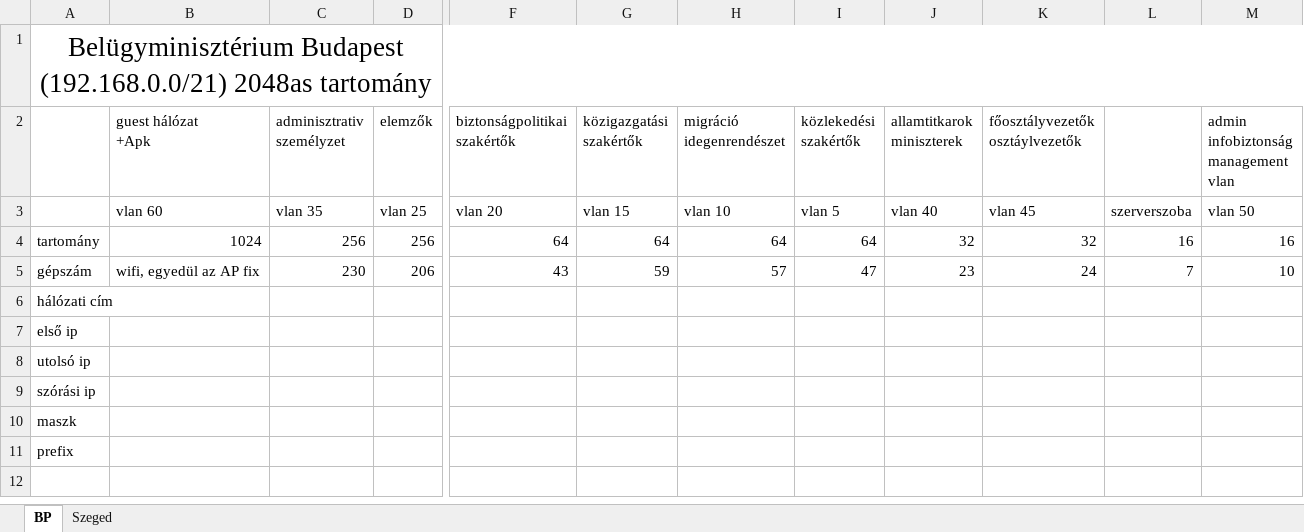
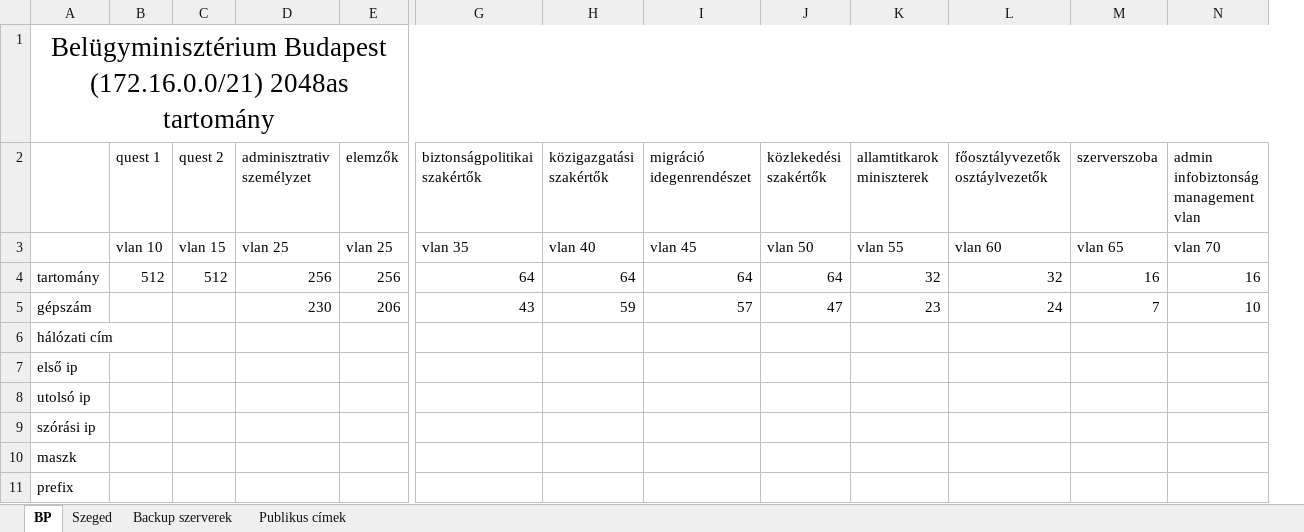
Before and after one commit to RAlexandra01/Vizsgaremek, an Excel workbook: cimzes.xlsx, sheet BP, drawn as a sheet; only a part is shown, gaps mark what is left out; values as stored, in another font and other column widths than the file's, no borders; removed rows and columns are numbered as before the commit, all else as after; the diff names each change by its address in the sheet, - before the commit and + after, or states it on an @@ line.

Commit message:
wlc + cimzes
topologiahoz wlc hozzaadva + kicsit atrendezve
cimzesben vlanszamok sorbarendezve, bp-n kette szedve a wifi tartomany, publikus cimtartomanyok megadva, szerver site megadva

```diff
--- a/cimzes.xlsx (sheet BP)
+++ b/cimzes.xlsx (sheet BP)
+sheet tab: Backup szerverek
+sheet tab: Publikus címek
-column B (guest hálózat +Apk), rows 3-5: vlan 60 | 1024 | wifi, egyedül az AP fix
+column B (quest 1), rows 3-4: vlan 10 | 512
+column C (quest 2), rows 3-4: vlan 15 | 512
-A1: Belügyminisztérium Budapest (192.168.0.0/21) 2048as tartomány
+A1: Belügyminisztérium Budapest (172.16.0.0/21) 2048as tartomány
-M2: (empty)
+M2: szerverszoba
-D3 (adminisztrativ személyzet): vlan 35
+D3 (adminisztrativ személyzet): vlan 25
-G3 (biztonságpolitikai szakértők): vlan 20
+G3 (biztonságpolitikai szakértők): vlan 35
-H3 (közigazgatási szakértők): vlan 15
+H3 (közigazgatási szakértők): vlan 40
-I3 (migráció idegenrendészet): vlan 10
+I3 (migráció idegenrendészet): vlan 45
-J3 (közlekedési szakértők): vlan 5
+J3 (közlekedési szakértők): vlan 50
-K3 (allamtitkarok miniszterek): vlan 40
+K3 (allamtitkarok miniszterek): vlan 55
-L3 (főosztályvezetők osztáylvezetők): vlan 45
+L3 (főosztályvezetők osztáylvezetők): vlan 60
-M3 (szerverszoba): szerverszoba
+M3 (szerverszoba): vlan 65
-N3: vlan 50
+N3: vlan 70
```
Also changed, not shown: sheet Szeged, 1 other file.
